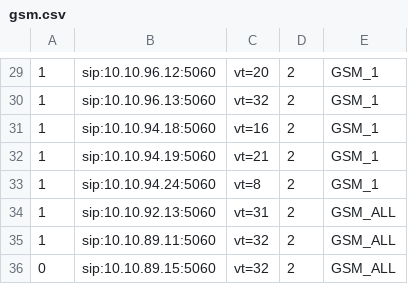
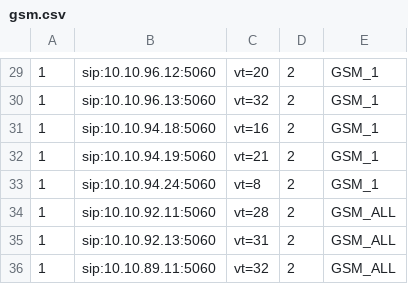
Before and after one commit to devops-itcs/CONFIG-CHANNEL-VT-FE, a CSV file: gsm.csv, drawn as a sheet; only a part is shown, gaps mark what is left out; the shorter side is filled out with more unchanged rows; the diff names each change by its address in the sheet, - before the commit and + after, or states it on an @@ line.

Commit message:
Update gsm.csv
thêm 92.11

```diff
--- a/gsm.csv
+++ b/gsm.csv
+row 34: 1 | sip:10.10.92.11:5060 | vt=28 | 2 | GSM_ALL
```
